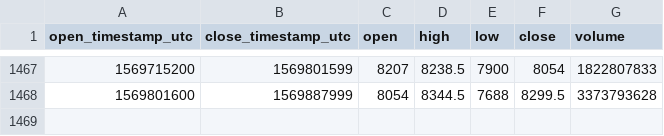
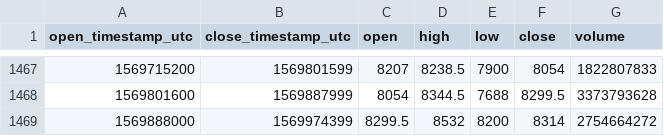
Before and after one commit to cryptobigbro/bitmex-XBTUSD, a CSV file: bitmex-XBTUSD-1d.csv, drawn as a sheet; only a part is shown, gaps mark what is left out.

Commit message:
Update OHLCV data.

```diff
--- a/bitmex-XBTUSD-1d.csv
+++ b/bitmex-XBTUSD-1d.csv
@@ -1468 +1468,2 @@ open_timestamp_utc,close_timestamp_utc,open,high,low,close,volume
 1569801600,1569887999,8054,8344.5,7688,8299.5,3373793628
+1569888000,1569974399,8299.5,8532,8200,8314,2754664272
```
Also changed, not shown: 1 other file.
